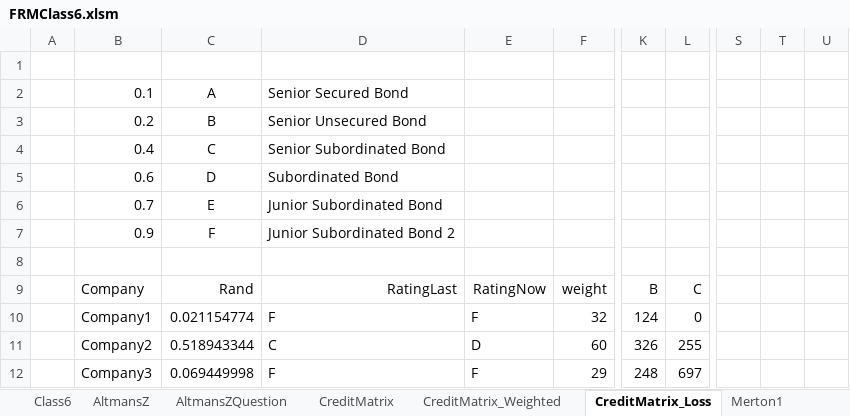
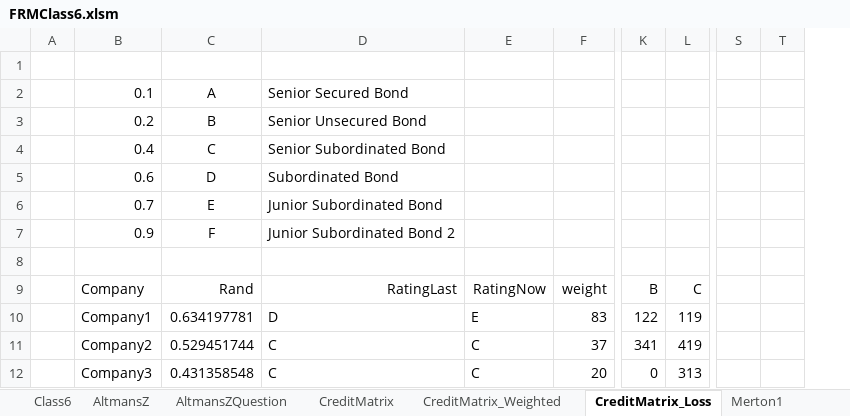
Before and after one commit to DavidRomoff/FRM, an Excel workbook: FRMClass6.xlsm, sheet CreditMatrix_Loss, drawn as a sheet; only a part is shown, gaps mark what is left out; values as stored, in another font and other column widths than the file's, no borders; removed rows and columns are numbered as before the commit, all else as after; the diff covers the shown part only; the diff names each change by its address in the sheet, - before the commit and + after, or states it on an @@ line.

```diff
--- a/FRMClass6.xlsm (sheet CreditMatrix_Loss)
+++ b/FRMClass6.xlsm (sheet CreditMatrix_Loss)
-column C, rows 2-12: A | B | C | D | E | F |  | Rand | 0.021154774 | 0.518943344 | 0.069449998
+column C, rows 2-12: A | B | C | D | E | F |  | Rand | 0.634197781 | 0.529451744 | 0.431358548
-column S, empty
-column T, empty
-column U, empty
+column S, empty
+column T, empty
-D10: F
+D10: D
-E10: F
+E10: E
-F10: 32
+F10: 83
-K10: 124
+K10: 122
-L10: 0
+L10: 119
-E11: D
+E11: C
-F11: 60
+F11: 37
-K11: 326
+K11: 341
-L11: 255
+L11: 419
-D12: F
+D12: C
-E12: F
+E12: C
-F12: 29
+F12: 20
-K12: 248
+K12: 0
-L12: 697
+L12: 313
```
Also changed, not shown: 289 edited cells elsewhere in this sheet, sheet CreditMatrix_Weighted, sheet CreditMatrix, sheet EAD, sheet PD, sheet LGD, sheet Q_TMat, 1 more sheet, other sheet tabs, formulas that keep their value, hidden cells, charts or pictures.
